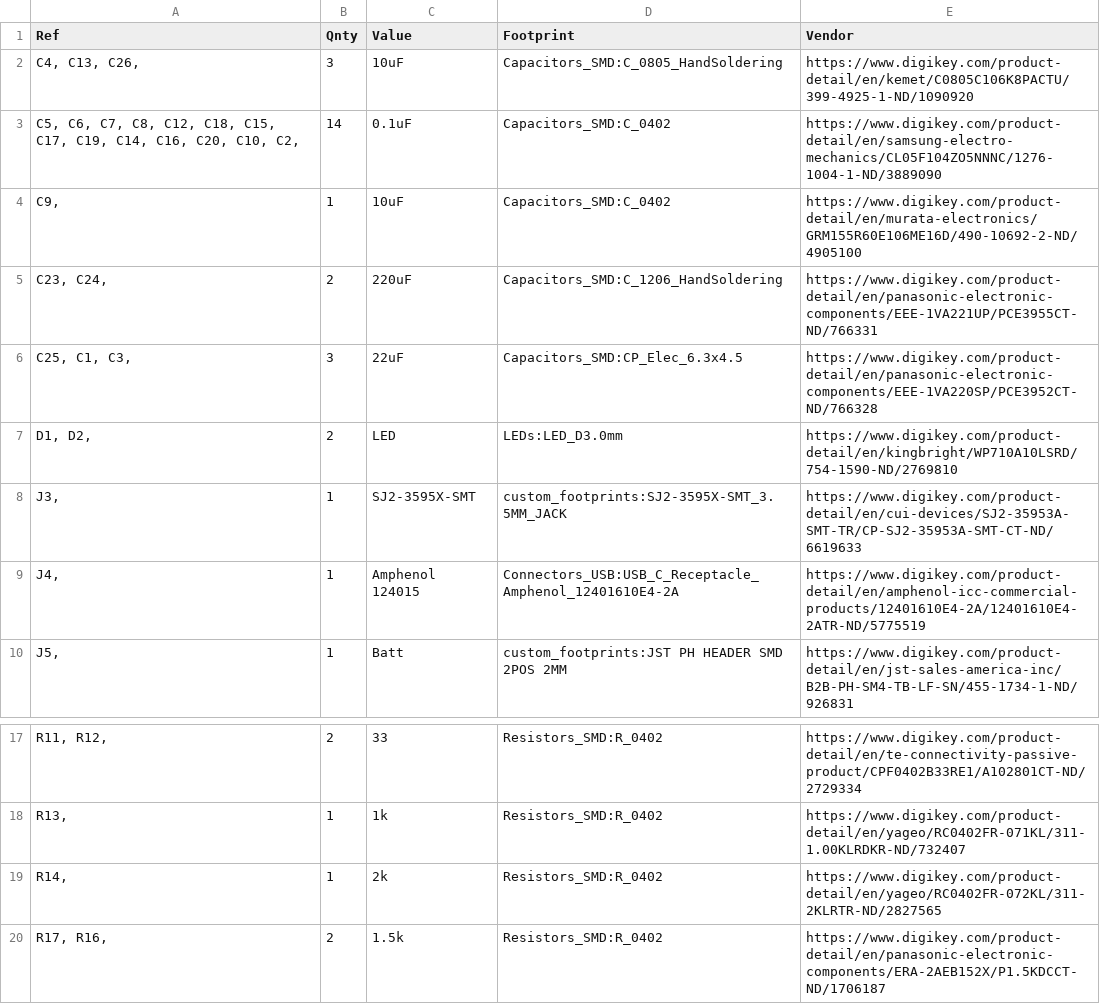
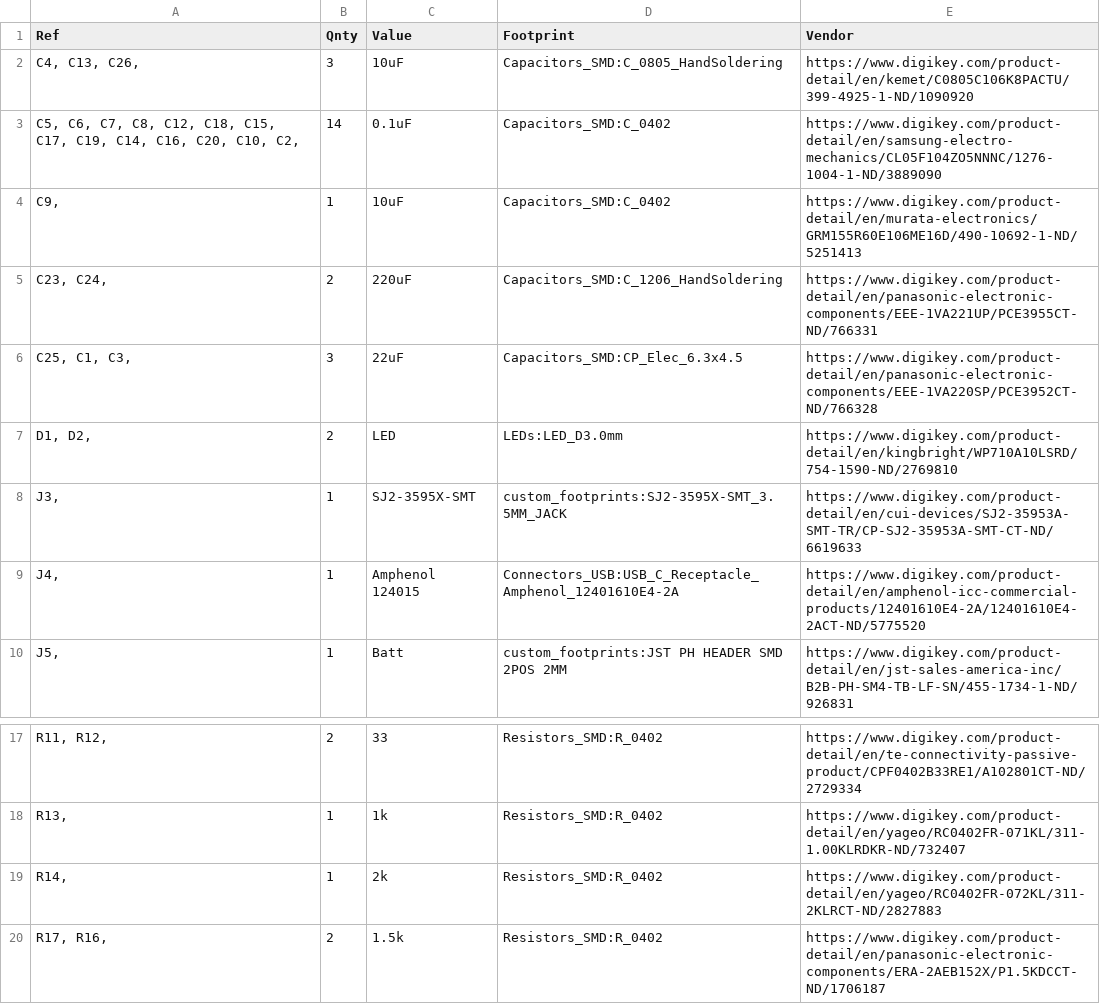
Before and after one commit to jbush001/HeadphoneGuitarPracticeAmp, a CSV file: logic_board/BOM.csv, drawn as a sheet; only a part is shown, gaps mark what is left out.

Commit message:
Fix a few Digikey links

```diff
--- a/logic_board/BOM.csv
+++ b/logic_board/BOM.csv
@@ -3,3 +3,3 @@ Ref,Qnty,Value,Footprint,Vendor
 "C5, C6, C7, C8, C12, C18, C15, C17, C19, C14, C16, C20, C10, C2,",14,0.1uF,Capacitors_SMD:C_0402,https://www.digikey.com/product-detail/en/samsung-electro-mechanics/CL05F104ZO5NNNC/1276-1004-1-ND/3889090
-"C9,",1,10uF,Capacitors_SMD:C_0402,https://www.digikey.com/product-detail/en/murata-electronics/GRM155R60E106ME16D/490-10692-2-ND/4905100
+"C9,",1,10uF,Capacitors_SMD:C_0402,https://www.digikey.com/product-detail/en/murata-electronics/GRM155R60E106ME16D/490-10692-1-ND/5251413
 "C23, C24,",2,220uF,Capacitors_SMD:C_1206_HandSoldering,https://www.digikey.com/product-detail/en/panasonic-electronic-components/EEE-1VA221UP/PCE3955CT-ND/766331
@@ -8,3 +8,3 @@ Ref,Qnty,Value,Footprint,Vendor
 "J3,",1,SJ2-3595X-SMT,custom_footprints:SJ2-3595X-SMT_3.5MM_JACK,https://www.digikey.com/product-detail/en/cui-devices/SJ2-35953A-SMT-TR/CP-SJ2-35953A-SMT-CT-ND/6619633
-"J4,",1,Amphenol 124015,Connectors_USB:USB_C_Receptacle_Amphenol_12401610E4-2A,https://www.digikey.com/product-detail/en/amphenol-icc-commercial-products/12401610E4-2A/12401610E4-2ATR-ND/5775519
+"J4,",1,Amphenol 124015,Connectors_USB:USB_C_Receptacle_Amphenol_12401610E4-2A,https://www.digikey.com/product-detail/en/amphenol-icc-commercial-products/12401610E4-2A/12401610E4-2ACT-ND/5775520
 "J5,",1,Batt,custom_footprints:JST PH HEADER SMD 2POS 2MM,https://www.digikey.com/product-detail/en/jst-sales-america-inc/B2B-PH-SM4-TB-LF-SN/455-1734-1-ND/926831
@@ -18,3 +18,3 @@ Ref,Qnty,Value,Footprint,Vendor
 "R13,",1,1k,Resistors_SMD:R_0402,https://www.digikey.com/product-detail/en/yageo/RC0402FR-071KL/311-1.00KLRDKR-ND/732407
-"R14,",1,2k,Resistors_SMD:R_0402,https://www.digikey.com/product-detail/en/yageo/RC0402FR-072KL/311-2KLRTR-ND/2827565
+"R14,",1,2k,Resistors_SMD:R_0402,https://www.digikey.com/product-detail/en/yageo/RC0402FR-072KL/311-2KLRCT-ND/2827883
 "R17, R16,",2,1.5k,Resistors_SMD:R_0402,https://www.digikey.com/product-detail/en/panasonic-electronic-components/ERA-2AEB152X/P1.5KDCCT-ND/1706187
```
